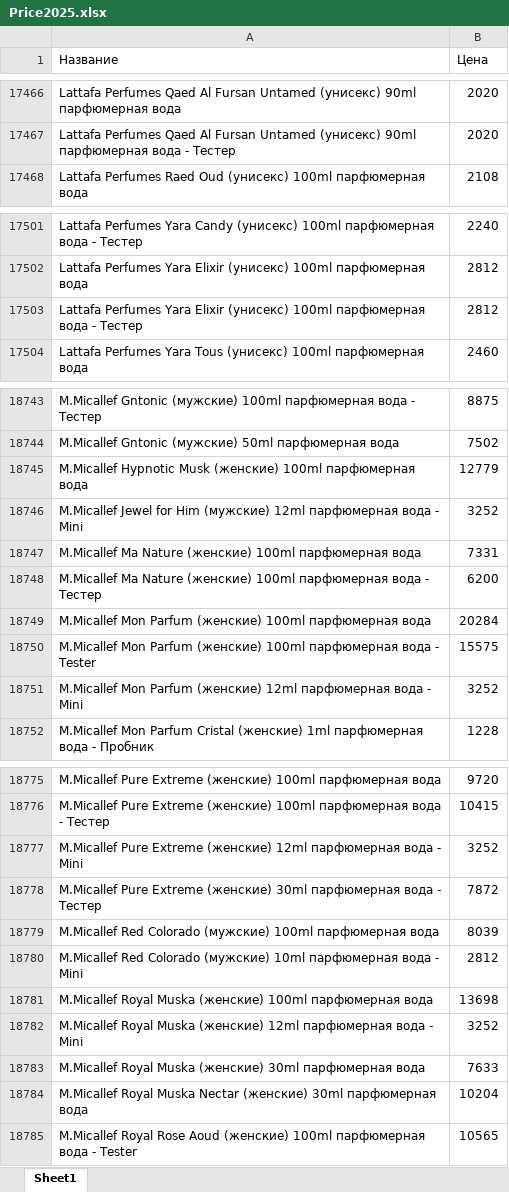
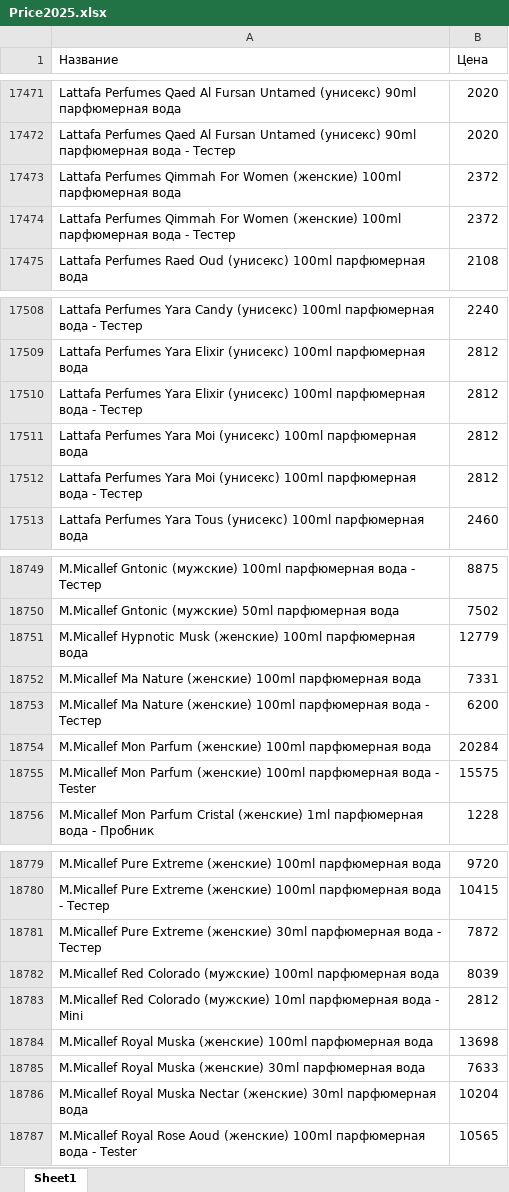
Before and after one commit to dykparf/PL, an Excel workbook: Price2025.xlsx, sheet Sheet1, drawn as a sheet; only a part is shown, gaps mark what is left out; values as stored, in another font and other column widths than the file's, no borders; removed rows and columns are numbered as before the commit, all else as after; the diff covers the shown part only; the diff names each change by its address in the sheet, - before the commit and + after, or states it on an @@ line.

```diff
--- a/Price2025.xlsx (sheet Sheet1)
+++ b/Price2025.xlsx (sheet Sheet1)
+row 17473: Lattafa Perfumes Qimmah For Women (женские) 100ml парфюмерная вода | 2372
+row 17474: Lattafa Perfumes Qimmah For Women (женские) 100ml парфюмерная вода - Тестер | 2372
+row 17511: Lattafa Perfumes Yara Moi (унисекс) 100ml парфюмерная вода | 2812
+row 17512: Lattafa Perfumes Yara Moi (унисекс) 100ml парфюмерная вода - Тестер | 2812
-row 18746: M.Micallef Jewel for Him (мужские) 12ml парфюмерная вода - Mini | 3252
-row 18751: M.Micallef Mon Parfum (женские) 12ml парфюмерная вода - Mini | 3252
-row 18777: M.Micallef Pure Extreme (женские) 12ml парфюмерная вода - Mini | 3252
-row 18782: M.Micallef Royal Muska (женские) 12ml парфюмерная вода - Mini | 3252
```
Also changed, not shown: 38 added rows, 49 removed rows and 155 edited cells elsewhere in this sheet.
